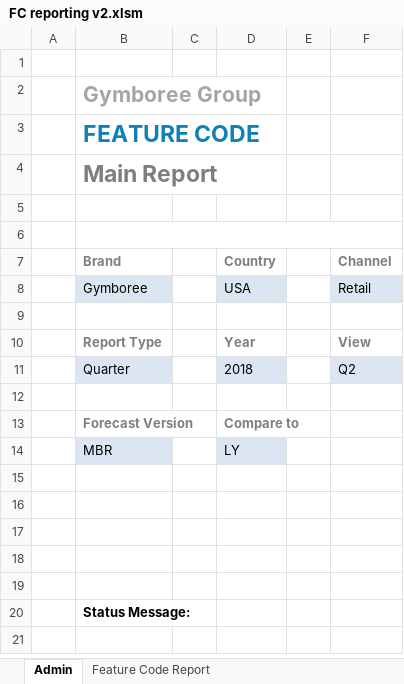
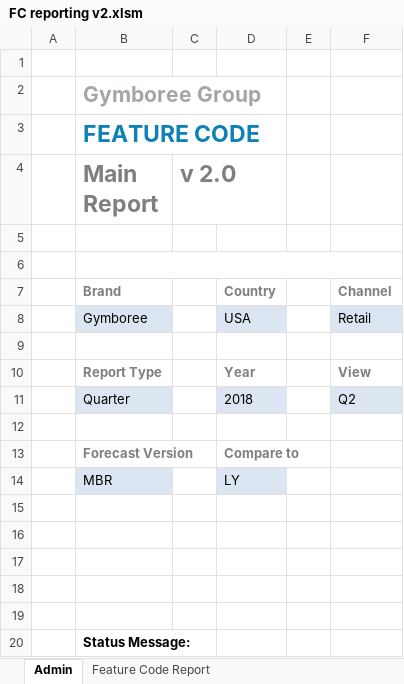
Before and after one commit to marilyncnn/Gym-FCF2, an Excel workbook: excel/FC reporting v2.xlsm, sheet Admin, drawn as a sheet; values as stored, in another font and other column widths than the file's, no borders; charts and pictures not drawn; the diff names each change by its address in the sheet, - before the commit and + after, or states it on an @@ line.

Commit message:
excel

```diff
--- a/excel/FC reporting v2.xlsm (sheet Admin)
+++ b/excel/FC reporting v2.xlsm (sheet Admin)
-C4: (empty)
+C4: v 2.0
```
Also changed, not shown: excel/FC Sales Forecast v2.xlsm.
